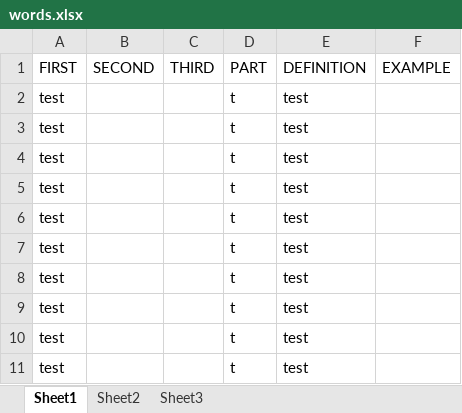
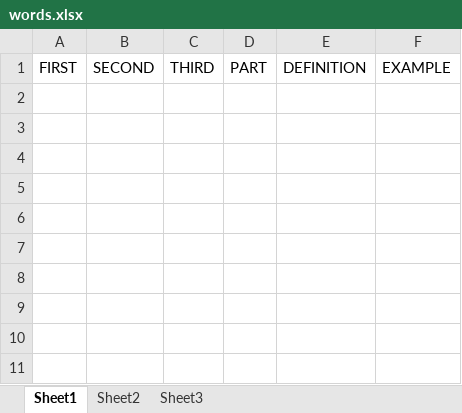
Before and after one commit to kilometers/Vocab-Resource-Generator, an Excel workbook: words.xlsx, sheet Sheet1, drawn as a sheet; values as stored, in another font and other column widths than the file's, no borders; the diff names each change by its address in the sheet, - before the commit and + after, or states it on an @@ line.

Commit message:
Auto-print vocab answers, words.xlsx clean

```diff
--- a/words.xlsx (sheet Sheet1)
+++ b/words.xlsx (sheet Sheet1)
-row 2: test |  |  | t | test
-row 3: test |  |  | t | test
-row 4: test |  |  | t | test
-row 5: test |  |  | t | test
-row 6: test |  |  | t | test
-row 7: test |  |  | t | test
-row 8: test |  |  | t | test
-row 9: test |  |  | t | test
-row 10: test |  |  | t | test
-row 11: test |  |  | t | test
```
Also changed, not shown: 1 other file.
